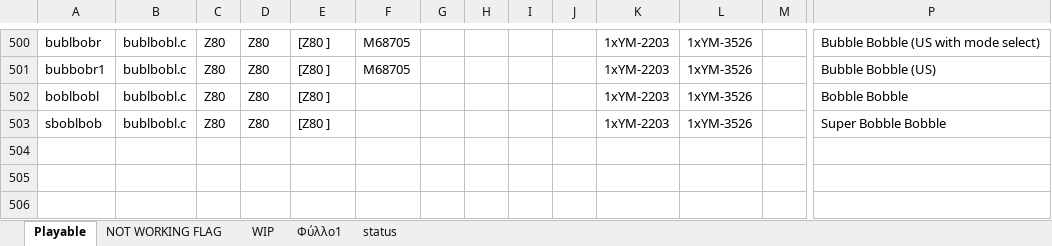
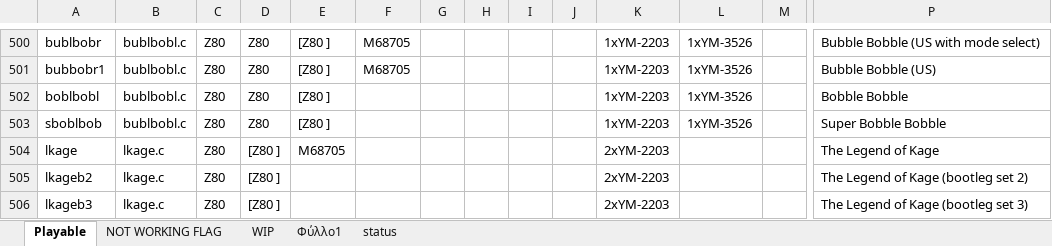
Before and after one commit to georgemoralis/arcadeflex-037b7-deprecated, an Excel workbook: compatibility_list.xlsx, sheet Playable, drawn as a sheet; only a part is shown, gaps mark what is left out; values as stored, in another font and other column widths than the file's, no borders; rows hold the shown columns only; the diff names each change by its address in the sheet, - before the commit and + after, or states it on an @@ line.

Commit message:
added working lkage driver

```diff
--- a/compatibility_list.xlsx (sheet Playable)
+++ b/compatibility_list.xlsx (sheet Playable)
+row 504: lkage | lkage.c | Z80 | [Z80 ] | M68705 |  |  |  |  |  | 2xYM-2203 |  |  | The Legend of Kage
+row 505: lkageb2 | lkage.c | Z80 | [Z80 ] |  |  |  |  |  |  | 2xYM-2203 |  |  | The Legend of Kage (bootleg set 2)
+row 506: lkageb3 | lkage.c | Z80 | [Z80 ] |  |  |  |  |  |  | 2xYM-2203 |  |  | The Legend of Kage (bootleg set 3)
```
Also changed, not shown: sheet Φύλλο1, sheet NOT WORKING FLAG, 15 other files.
